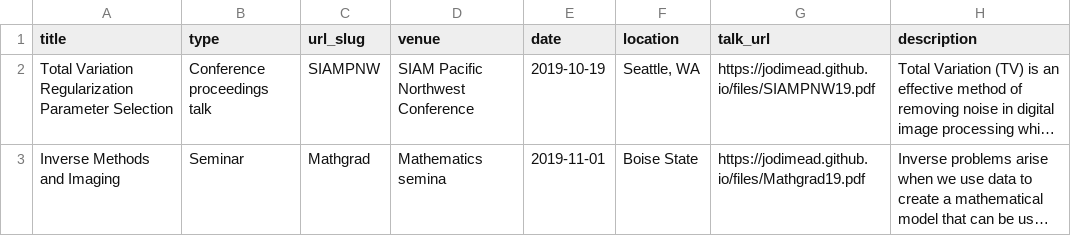
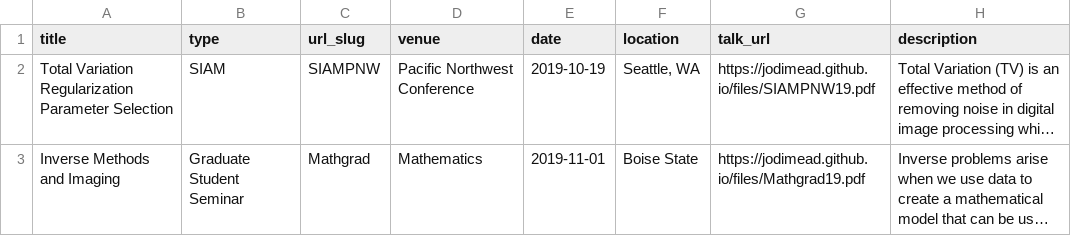
Before and after one commit to jodimead/jodimead.github.io, a CSV file: markdown_generator/talks.csv, drawn as a sheet; long unchanged cells end in …; the diff names each change by its address in the sheet, - before the commit and + after, or states it on an @@ line.

Commit message:
3rd talks try

```diff
--- a/markdown_generator/talks.csv
+++ b/markdown_generator/talks.csv
-B2 (type): Conference proceedings talk
+B2 (type): SIAM
-D2 (venue): SIAM Pacific Northwest Conference
+D2 (venue): Pacific Northwest Conference
-B3 (type): Seminar
+B3 (type): Graduate Student Seminar
-D3 (venue): Mathematics semina
+D3 (venue): Mathematics
```
Also changed, not shown: 10 other files.
